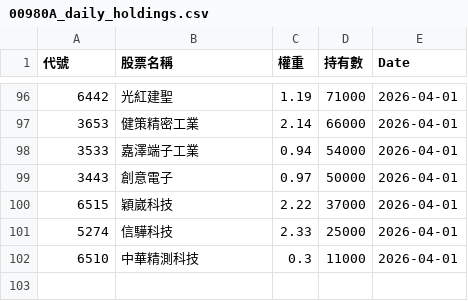
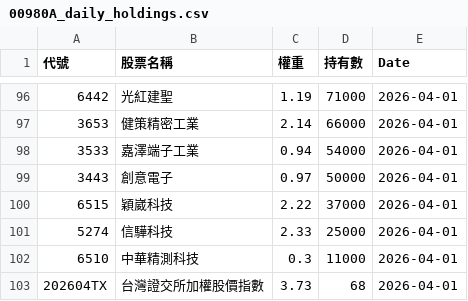
Before and after one commit to Hdinrd/Active-ETF, a CSV file: 00980A_daily_holdings.csv, drawn as a sheet; only a part is shown, gaps mark what is left out; the diff names each change by its address in the sheet, - before the commit and + after, or states it on an @@ line.

```diff
--- a/00980A_daily_holdings.csv
+++ b/00980A_daily_holdings.csv
+row 103: 202604TX | 台灣證交所加權股價指數 | 3.73 | 68 | 2026-04-01
```
Also changed, not shown: 00982A_daily_holdings.csv, 00992A_daily_holdings.csv, 4 other files.
